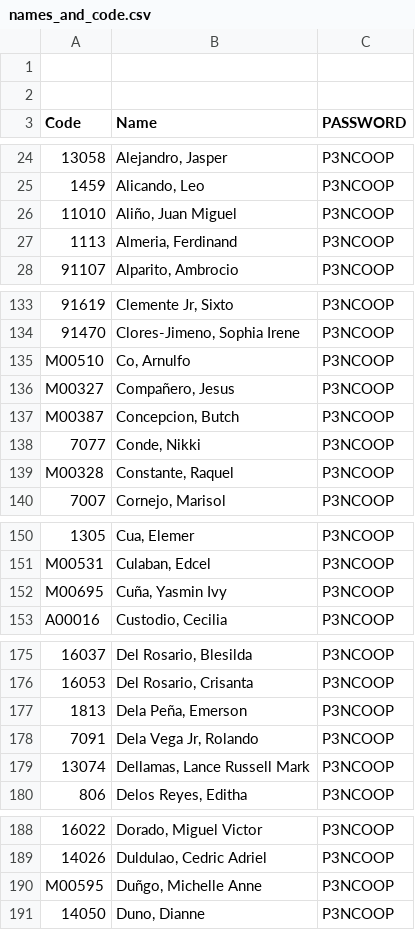
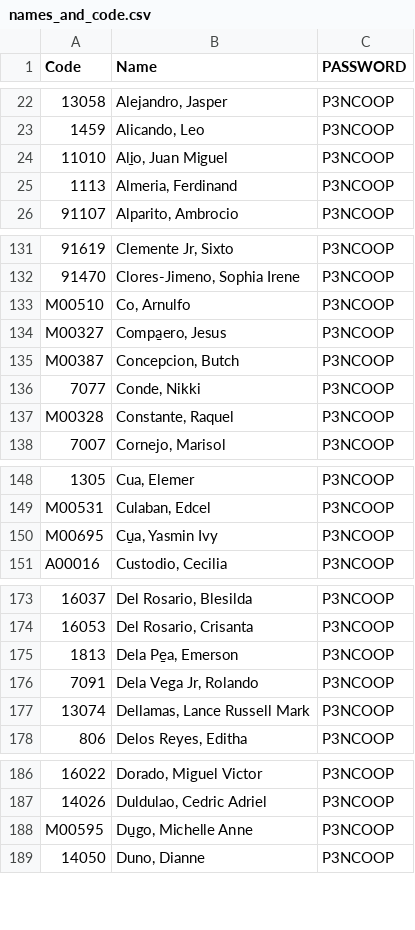
Before and after one commit to dbtc2011/CMS, a CSV file: public/uploads/names_and_code.csv, drawn as a sheet; only a part is shown, gaps mark what is left out; the diff covers the shown part only.

```diff
--- a/public/uploads/names_and_code.csv
+++ b/public/uploads/names_and_code.csv
@@ -1,2 +0,0 @@
-"","","","",""
-"","","","",""
@@ -26 +24 @@
-"11010","Aliño, Juan Miguel","P3NCOOP","",""
+11010,"Ali̱o, Juan Miguel",P3NCOOP
@@ -136 +134 @@
-"M00327","Compañero, Jesus","P3NCOOP","",""
+M00327,"Compa̱ero, Jesus",P3NCOOP
@@ -152 +150 @@
-"M00695","Cuña, Yasmin Ivy","P3NCOOP","",""
+M00695,"Cu̱a, Yasmin Ivy",P3NCOOP
@@ -177 +175 @@
-"1813","Dela Peña, Emerson","P3NCOOP","",""
+1813,"Dela Pe̱a, Emerson",P3NCOOP
@@ -190 +188 @@
-"M00595","Duñgo, Michelle Anne","P3NCOOP","",""
+M00595,"Du̱go, Michelle Anne",P3NCOOP
```
Also changed, not shown: 4 edited cells elsewhere in this file, 18 other files.
